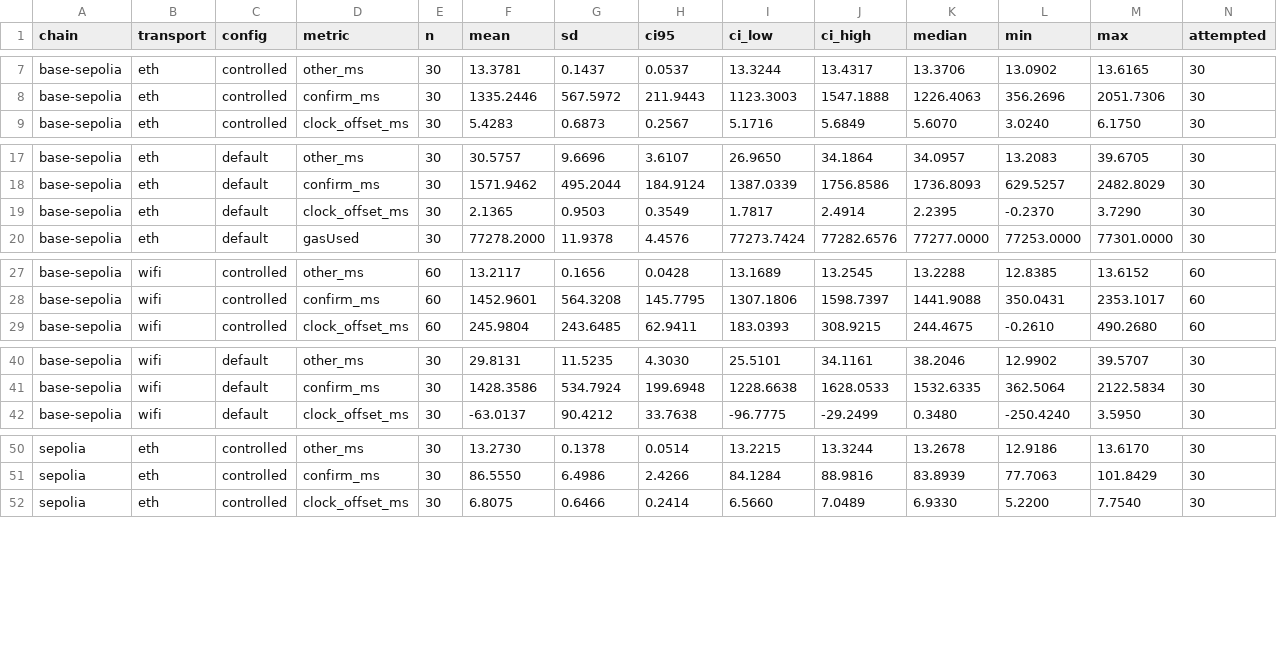
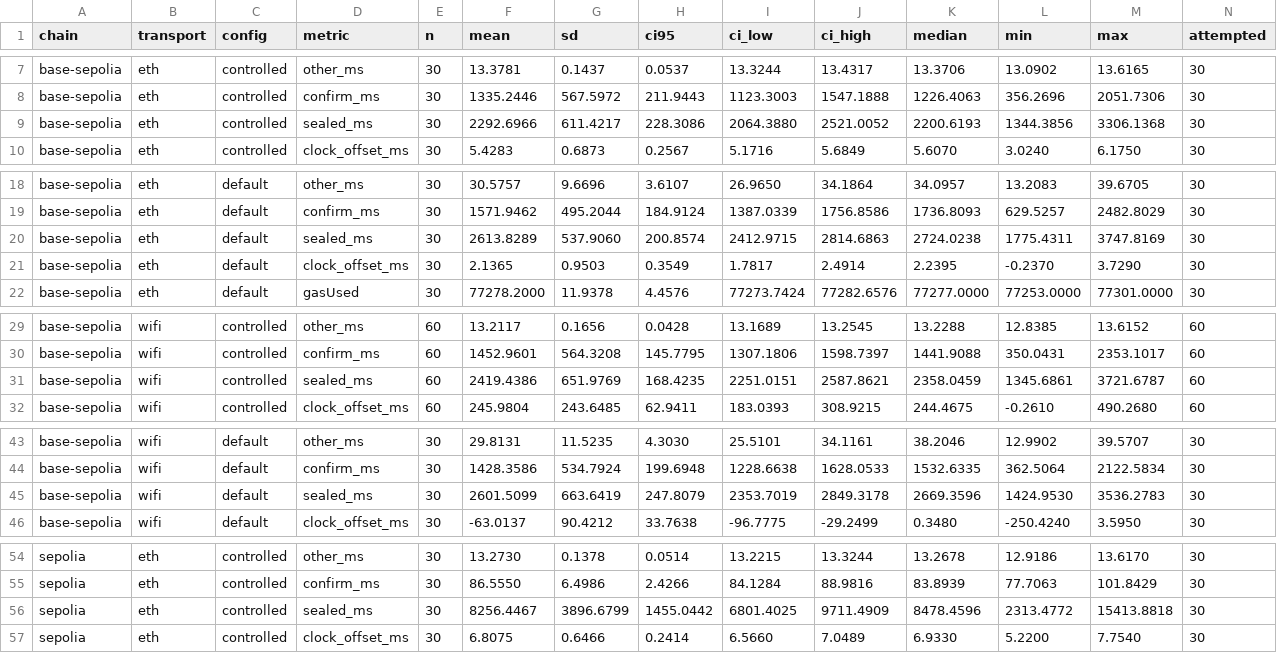
Before and after one commit to tmerkys/blockchainIOT, a CSV file: experiments/analysis/summary.csv, drawn as a sheet; only a part is shown, gaps mark what is left out; rows hold the shown columns only; the diff covers the shown part only; the diff names each change by its address in the sheet, - before the commit and + after, or states it on an @@ line.

```diff
--- a/experiments/analysis/summary.csv
+++ b/experiments/analysis/summary.csv
+row 9: base-sepolia | eth | controlled | sealed_ms | 30 | 2292.6966 | 611.4217 | 228.3086 | 2064.3880 | 2521.0052 | 2200.6193 | 1344.3856 | 3306.1368 | 30
+row 20: base-sepolia | eth | default | sealed_ms | 30 | 2613.8289 | 537.9060 | 200.8574 | 2412.9715 | 2814.6863 | 2724.0238 | 1775.4311 | 3747.8169 | 30
+row 31: base-sepolia | wifi | controlled | sealed_ms | 60 | 2419.4386 | 651.9769 | 168.4235 | 2251.0151 | 2587.8621 | 2358.0459 | 1345.6861 | 3721.6787 | 60
+row 45: base-sepolia | wifi | default | sealed_ms | 30 | 2601.5099 | 663.6419 | 247.8079 | 2353.7019 | 2849.3178 | 2669.3596 | 1424.9530 | 3536.2783 | 30
+row 56: sepolia | eth | controlled | sealed_ms | 30 | 8256.4467 | 3896.6799 | 1455.0442 | 6801.4025 | 9711.4909 | 8478.4596 | 2313.4772 | 15413.8818 | 30
```
Also changed, not shown: 1 added row elsewhere in this file, experiments/analysis/tests.csv, 10 other files.
